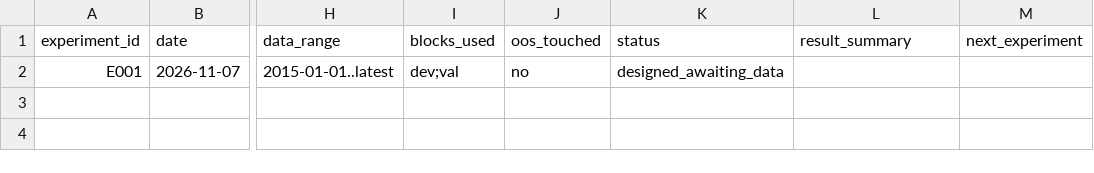
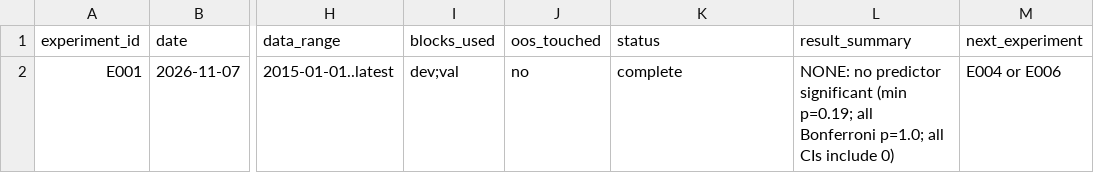
Before and after one commit to wernerh/fx-adaptive-research, a CSV file: experiments/experiment_registry.csv, drawn as a sheet; only a part is shown, gaps mark what is left out; the diff names each change by its address in the sheet, - before the commit and + after, or states it on an @@ line.

```diff
--- a/experiments/experiment_registry.csv
+++ b/experiments/experiment_registry.csv
-K2 (status): designed_awaiting_data
+K2 (status): complete
-L2 (result_summary): (empty)
+L2 (result_summary): NONE: no predictor significant (min p=0.19; all Bonferroni p=1.0; all CIs include 0)
-M2 (next_experiment): (empty)
+M2 (next_experiment): E004 or E006
```
Also changed, not shown: strategies/strategy_registry.csv, 14 other files.
